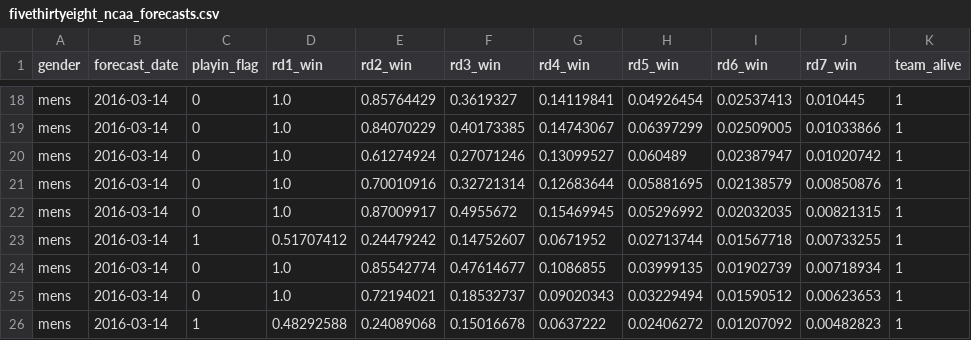
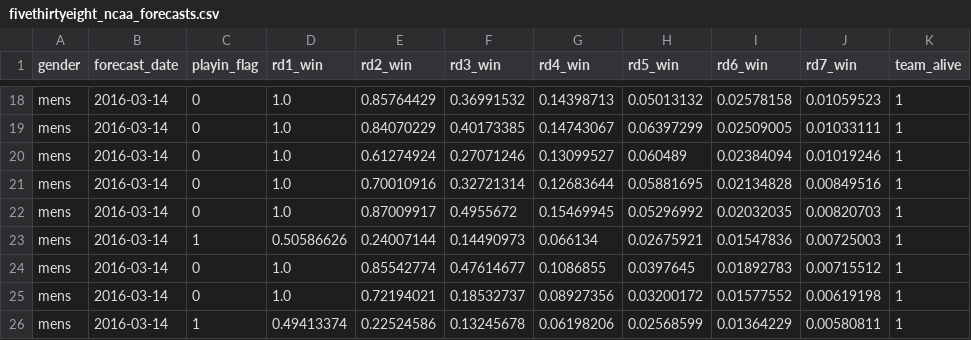
Before and after one commit to dpmccabe/mm_r, a CSV file: fivethirtyeight_ncaa_forecasts.csv, drawn as a sheet; only a part is shown, gaps mark what is left out; the diff covers the shown part only; the diff names each change by its address in the sheet, - before the commit and + after, or states it on an @@ line.

```diff
--- a/fivethirtyeight_ncaa_forecasts.csv
+++ b/fivethirtyeight_ncaa_forecasts.csv
-F18 (rd3_win): 0.3619327
+F18 (rd3_win): 0.36991532
-G18 (rd4_win): 0.14119841
+G18 (rd4_win): 0.14398713
-H18 (rd5_win): 0.04926454
+H18 (rd5_win): 0.05013132
-I18 (rd6_win): 0.02537413
+I18 (rd6_win): 0.02578158
-J18 (rd7_win): 0.010445
+J18 (rd7_win): 0.01059523
-J19 (rd7_win): 0.01033866
+J19 (rd7_win): 0.01033111
-I20 (rd6_win): 0.02387947
+I20 (rd6_win): 0.02384094
-J20 (rd7_win): 0.01020742
+J20 (rd7_win): 0.01019246
-I21 (rd6_win): 0.02138579
+I21 (rd6_win): 0.02134828
-J21 (rd7_win): 0.00850876
+J21 (rd7_win): 0.00849516
-J22 (rd7_win): 0.00821315
+J22 (rd7_win): 0.00820703
-D23 (rd1_win): 0.51707412
+D23 (rd1_win): 0.50586626
-E23 (rd2_win): 0.24479242
+E23 (rd2_win): 0.24007144
-F23 (rd3_win): 0.14752607
+F23 (rd3_win): 0.14490973
-G23 (rd4_win): 0.0671952
+G23 (rd4_win): 0.066134
-H23 (rd5_win): 0.02713744
+H23 (rd5_win): 0.02675921
-I23 (rd6_win): 0.01567718
+I23 (rd6_win): 0.01547836
-J23 (rd7_win): 0.00733255
+J23 (rd7_win): 0.00725003
-H24 (rd5_win): 0.03999135
+H24 (rd5_win): 0.0397645
-I24 (rd6_win): 0.01902739
+I24 (rd6_win): 0.01892783
-J24 (rd7_win): 0.00718934
+J24 (rd7_win): 0.00715512
-G25 (rd4_win): 0.09020343
+G25 (rd4_win): 0.08927356
-H25 (rd5_win): 0.03229494
+H25 (rd5_win): 0.03200172
-I25 (rd6_win): 0.01590512
+I25 (rd6_win): 0.01577552
-J25 (rd7_win): 0.00623653
+J25 (rd7_win): 0.00619198
-D26 (rd1_win): 0.48292588
+D26 (rd1_win): 0.49413374
-E26 (rd2_win): 0.24089068
+E26 (rd2_win): 0.22524586
-F26 (rd3_win): 0.15016678
+F26 (rd3_win): 0.13245678
-G26 (rd4_win): 0.0637222
+G26 (rd4_win): 0.06198206
-H26 (rd5_win): 0.02406272
+H26 (rd5_win): 0.02568599
-I26 (rd6_win): 0.01207092
+I26 (rd6_win): 0.01364229
-J26 (rd7_win): 0.00482823
+J26 (rd7_win): 0.00580811
```
Also changed, not shown: 1 added row, 1 removed row and 91 edited cells elsewhere in this file, 1 other file.
